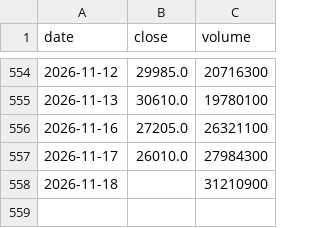
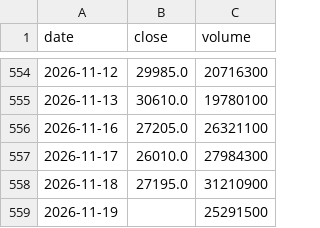
Before and after one commit to Slowinvestor/kabu-board, a CSV file: data/6857.csv, drawn as a sheet; only a part is shown, gaps mark what is left out.

```diff
--- a/data/6857.csv
+++ b/data/6857.csv
@@ -557,2 +557,3 @@ date,close,volume
 2026-11-17,26010.0,27984300
-2026-11-18,,31210900
+2026-11-18,27195.0,31210900
+2026-11-19,,25291500
```
Also changed, not shown: data/2002.csv, data/4911.csv, 55 other files.
